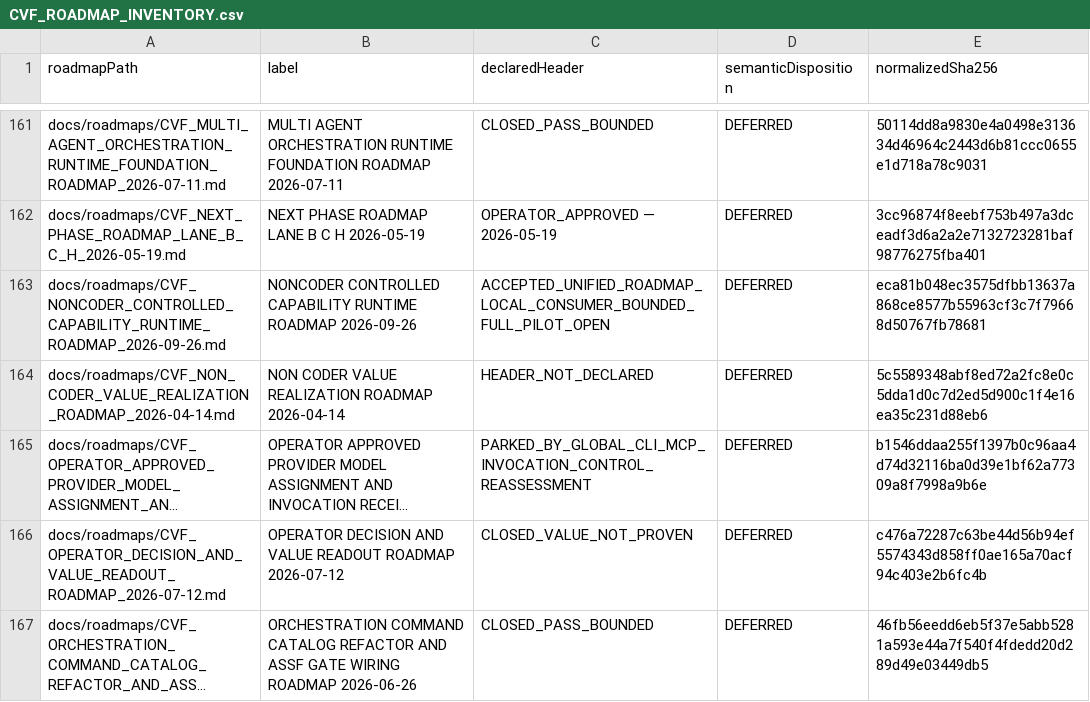
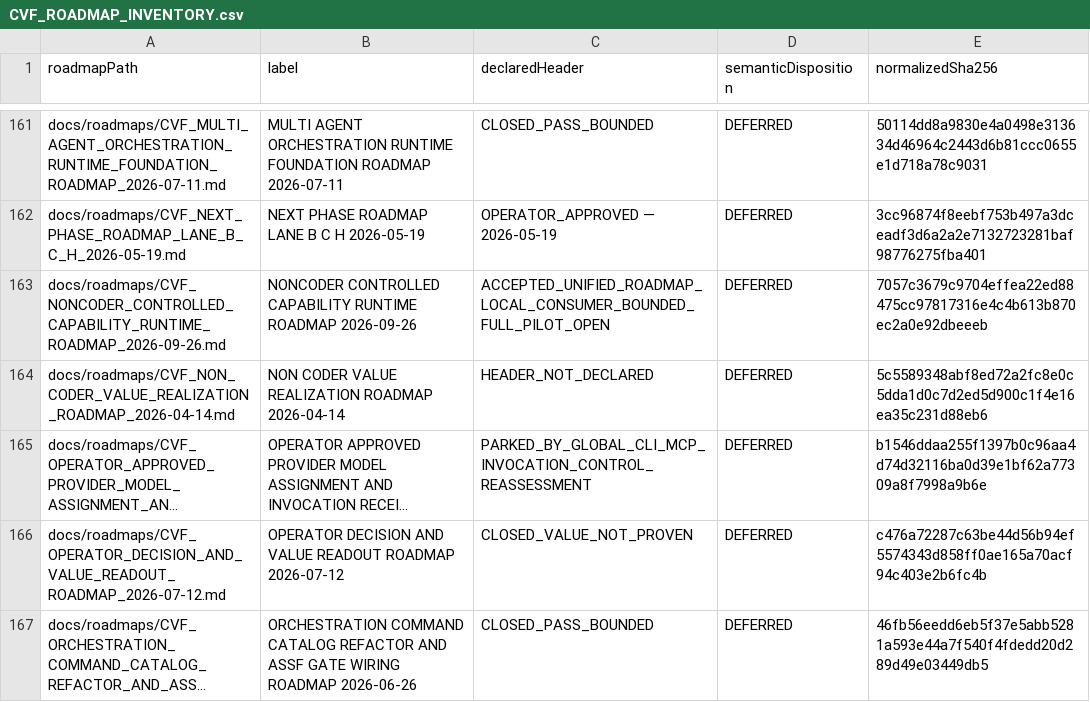
Before and after one commit to Blackbird081/Controlled-Vibe-Framework-CVF-Provenance, a CSV file: docs/roadmaps/CVF_ROADMAP_INVENTORY.csv, drawn as a sheet; only a part is shown, gaps mark what is left out; long unchanged cells end in ….

```diff
--- a/docs/roadmaps/CVF_ROADMAP_INVENTORY.csv
+++ b/docs/roadmaps/CVF_ROADMAP_INVENTORY.csv
@@ -162,3 +162,3 @@ docs/roadmaps/CVF_MULTI_AGENT_ORCHESTRATION_RUNTIME_FOUNDATION_ROADMAP_2026-07-1
 docs/roadmaps/CVF_NEXT_PHASE_ROADMAP_LANE_B_C_H_2026-05-19.md,NEXT PHASE ROADMAP LANE B C H 2026-05-19,OPERATOR_APPROVED — 2026-05-19,DEFERRED,3cc96874f8eebf753b497a3dceadf3d6a2a2e7132723281baf98776275fba401
-docs/roadmaps/CVF_NONCODER_CONTROLLED_CAPABILITY_RUNTIME_ROADMAP_2026-09-26.md,NONCODER CONTROLLED CAPABILITY RUNTIME ROADMAP 2026-09-26,ACCEPTED_UNIFIED_ROADMAP_LOCAL_CONSUMER_BOUNDED_FULL_PILOT_OPEN,DEFERRED,eca81b048ec3575dfbb13637a868ce8577b55963cf3c7f79668d50767fb78681
+docs/roadmaps/CVF_NONCODER_CONTROLLED_CAPABILITY_RUNTIME_ROADMAP_2026-09-26.md,NONCODER CONTROLLED CAPABILITY RUNTIME ROADMAP 2026-09-26,ACCEPTED_UNIFIED_ROADMAP_LOCAL_CONSUMER_BOUNDED_FULL_PILOT_OPEN,DEFERRED,7057c3679c9704effea22ed88475cc97817316e4c4b613b870ec2a0e92dbeeeb
 docs/roadmaps/CVF_NON_CODER_VALUE_REALIZATION_ROADMAP_2026-04-14.md,NON CODER VALUE REALIZATION ROADMAP 2026-04-14,HEADER_NOT_DECLARED,DEFERRED,5c5589348abf8ed72a2fc8e0c5dda1d0c7d2ed5d900c1f4e16ea35c231d88eb6
```
Also changed, not shown: 18 other files.
